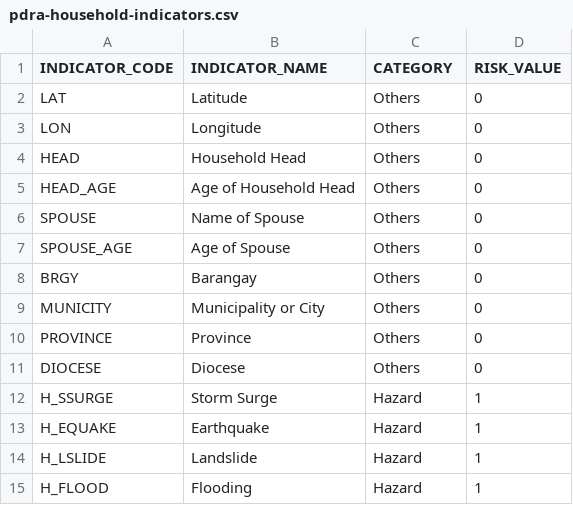
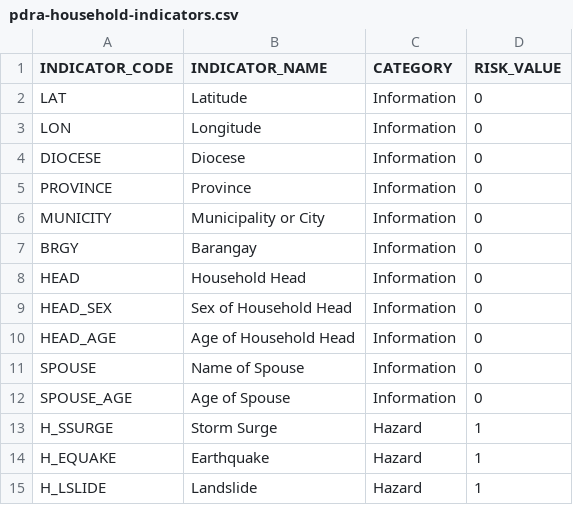
Before and after one commit to benhur07b/caritaspdra, a CSV file: indicators/pdra-household-indicators.csv, drawn as a sheet; only a part is shown; the shorter side is filled out with more unchanged rows.

```diff
--- a/indicators/pdra-household-indicators.csv
+++ b/indicators/pdra-household-indicators.csv
@@ -1,12 +1,13 @@
 INDICATOR_CODE,INDICATOR_NAME,CATEGORY,RISK_VALUE
-LAT,Latitude,Others,0
-LON,Longitude,Others,0
-HEAD,Household Head,Others,0
-HEAD_AGE,Age of Household Head,Others,0
-SPOUSE,Name of Spouse,Others,0
-SPOUSE_AGE,Age of Spouse,Others,0
-BRGY,Barangay,Others,0
-MUNICITY,Municipality or City,Others,0
-PROVINCE,Province,Others,0
-DIOCESE,Diocese,Others,0
+LAT,Latitude,Information,0
+LON,Longitude,Information,0
+DIOCESE,Diocese,Information,0
+PROVINCE,Province,Information,0
+MUNICITY,Municipality or City,Information,0
+BRGY,Barangay,Information,0
+HEAD,Household Head,Information,0
+HEAD_SEX,Sex of Household Head,Information,0
+HEAD_AGE,Age of Household Head,Information,0
+SPOUSE,Name of Spouse,Information,0
+SPOUSE_AGE,Age of Spouse,Information,0
 H_SSURGE,Storm Surge,Hazard,1
```
Also changed, not shown: 2 other files.
